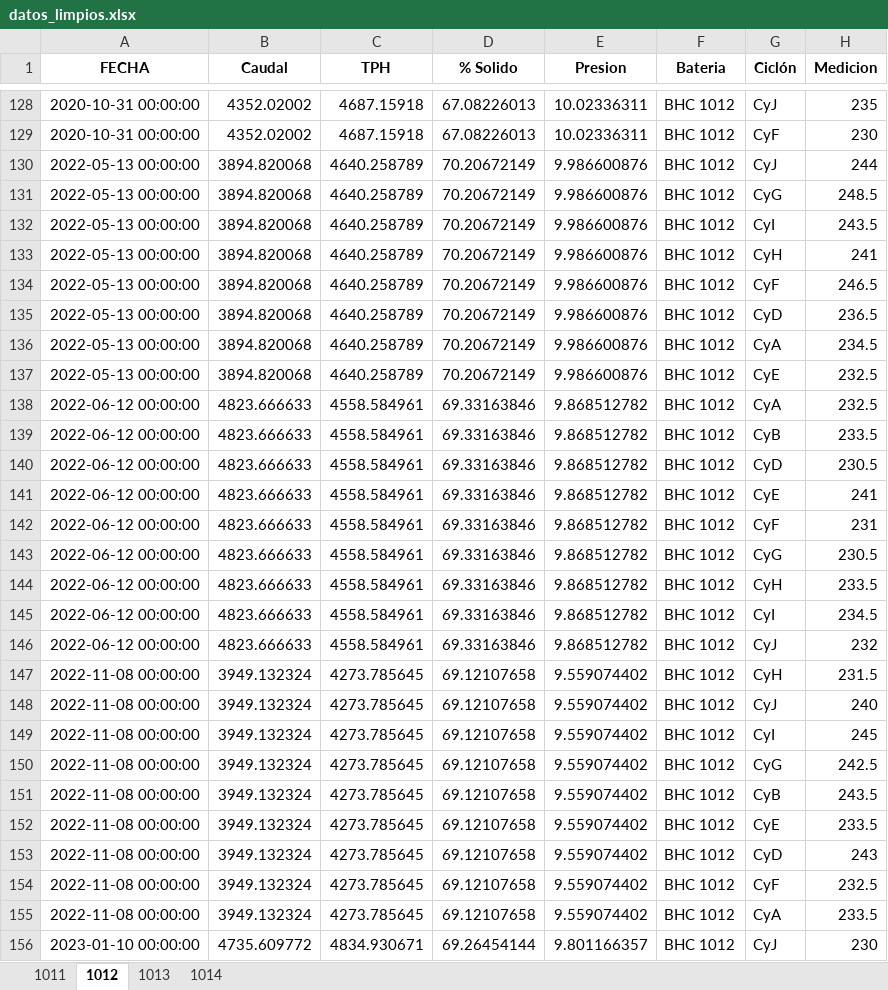
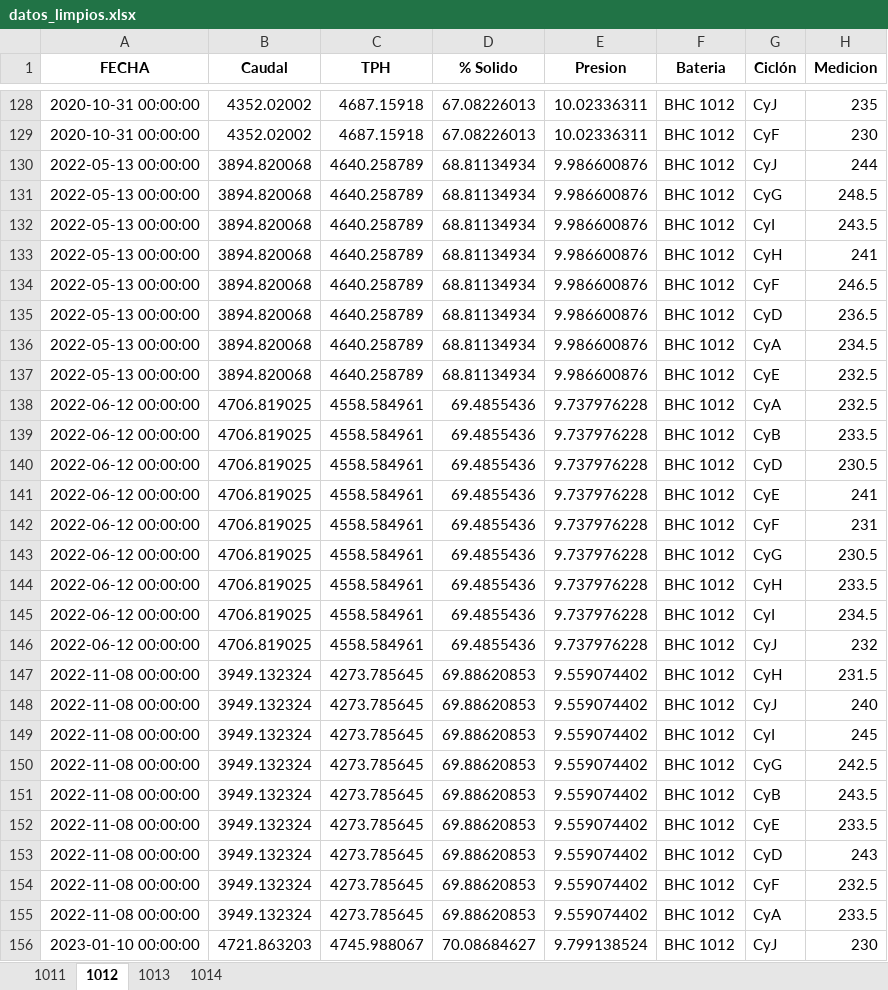
Before and after one commit to fvaldes17/SA, an Excel workbook: Datos/datos_limpios.xlsx, sheet 1012, drawn as a sheet; only a part is shown, gaps mark what is left out; values as stored, in another font and other column widths than the file's, no borders; the diff covers the shown part only; the diff names each change by its address in the sheet, - before the commit and + after, or states it on an @@ line.

```diff
--- a/Datos/datos_limpios.xlsx (sheet 1012)
+++ b/Datos/datos_limpios.xlsx (sheet 1012)
-D130:D137 (% Solido): 70.20672149
+D130:D137 (% Solido): 68.81134934
-B138:B146 (Caudal): 4823.666633
+B138:B146 (Caudal): 4706.819025
-D138:D146 (% Solido): 69.33163846
+D138:D146 (% Solido): 69.4855436
-E138:E146 (Presion): 9.868512782
+E138:E146 (Presion): 9.737976228
-D147:D155 (% Solido): 69.12107658
+D147:D155 (% Solido): 69.88620853
-B156 (Caudal): 4735.609772
+B156 (Caudal): 4721.863203
-C156 (TPH): 4834.930671
+C156 (TPH): 4745.988067
-D156 (% Solido): 69.26454144
+D156 (% Solido): 70.08684627
-E156 (Presion): 9.801166357
+E156 (Presion): 9.799138524
```
Also changed, not shown: 450 edited cells elsewhere in this sheet, sheet 1011, sheet 1014, sheet 1013, 1 other file.
